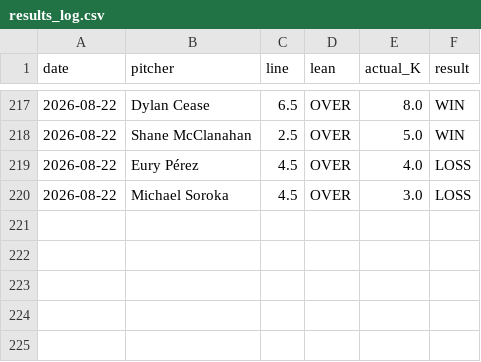
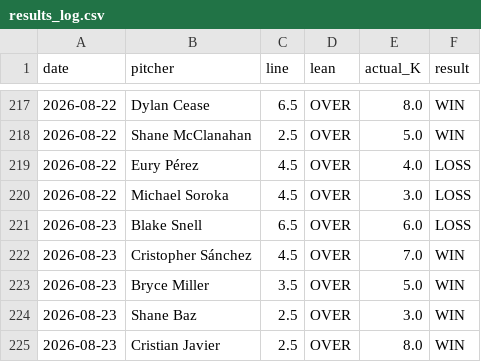
Before and after one commit to gazette1/strikeout, a CSV file: data/predictions/results_log.csv, drawn as a sheet; only a part is shown, gaps mark what is left out.

```diff
--- a/data/predictions/results_log.csv
+++ b/data/predictions/results_log.csv
@@ -220 +220,6 @@ date,pitcher,line,lean,actual_K,result
 2026-08-22,Michael Soroka,4.5,OVER,3.0,LOSS
+2026-08-23,Blake Snell,6.5,OVER,6.0,LOSS
+2026-08-23,Cristopher Sánchez,4.5,OVER,7.0,WIN
+2026-08-23,Bryce Miller,3.5,OVER,5.0,WIN
+2026-08-23,Shane Baz,2.5,OVER,3.0,WIN
+2026-08-23,Cristian Javier,2.5,OVER,8.0,WIN
```
Also changed, not shown: 1 other file.
